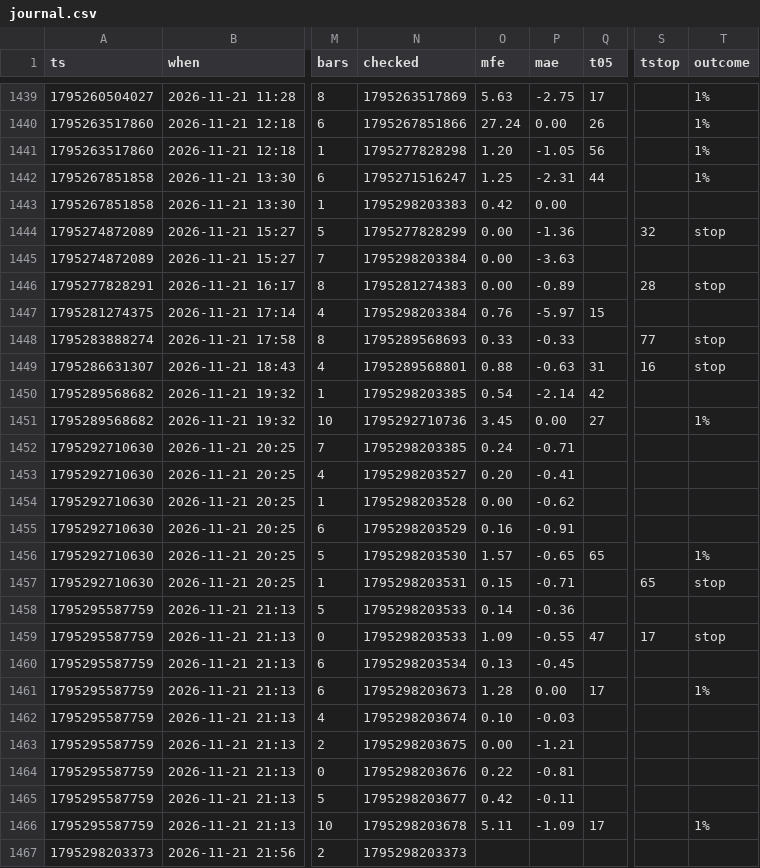
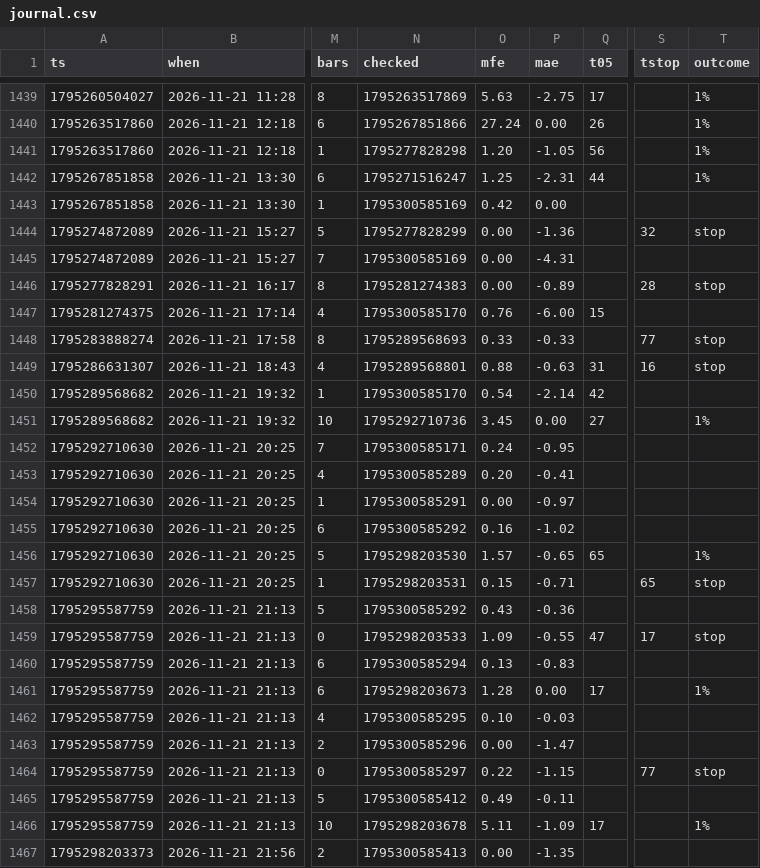
Before and after one commit to b3abderrahmane-lgtm/wissam, a CSV file: journal.csv, drawn as a sheet; only a part is shown, gaps mark what is left out; the diff covers the shown part only; the diff names each change by its address in the sheet, - before the commit and + after, or states it on an @@ line.

Commit message:
settings + journal [skip ci]

```diff
--- a/journal.csv
+++ b/journal.csv
-N1443 (checked): 1795298203383
+N1443 (checked): 1795300585169
-N1445 (checked): 1795298203384
+N1445 (checked): 1795300585169
-P1445 (mae): -3.63
+P1445 (mae): -4.31
-N1447 (checked): 1795298203384
+N1447 (checked): 1795300585170
-P1447 (mae): -5.97
+P1447 (mae): -6.00
-N1450 (checked): 1795298203385
+N1450 (checked): 1795300585170
-N1452 (checked): 1795298203385
+N1452 (checked): 1795300585171
-P1452 (mae): -0.71
+P1452 (mae): -0.95
-N1453 (checked): 1795298203527
+N1453 (checked): 1795300585289
-N1454 (checked): 1795298203528
+N1454 (checked): 1795300585291
-P1454 (mae): -0.62
+P1454 (mae): -0.97
-N1455 (checked): 1795298203529
+N1455 (checked): 1795300585292
-P1455 (mae): -0.91
+P1455 (mae): -1.02
-N1458 (checked): 1795298203533
+N1458 (checked): 1795300585292
-O1458 (mfe): 0.14
+O1458 (mfe): 0.43
-N1460 (checked): 1795298203534
+N1460 (checked): 1795300585294
-P1460 (mae): -0.45
+P1460 (mae): -0.83
-N1462 (checked): 1795298203674
+N1462 (checked): 1795300585295
-N1463 (checked): 1795298203675
+N1463 (checked): 1795300585296
-P1463 (mae): -1.21
+P1463 (mae): -1.47
-N1464 (checked): 1795298203676
+N1464 (checked): 1795300585297
-P1464 (mae): -0.81
+P1464 (mae): -1.15
-S1464 (tstop): (empty)
+S1464 (tstop): 77
-T1464 (outcome): (empty)
+T1464 (outcome): stop
-N1465 (checked): 1795298203677
+N1465 (checked): 1795300585412
-O1465 (mfe): 0.42
+O1465 (mfe): 0.49
-N1467 (checked): 1795298203373
+N1467 (checked): 1795300585413
-O1467 (mfe): (empty)
+O1467 (mfe): 0.00
-P1467 (mae): (empty)
+P1467 (mae): -1.35
```
Also changed, not shown: 1 added row and 17 edited cells elsewhere in this file.
